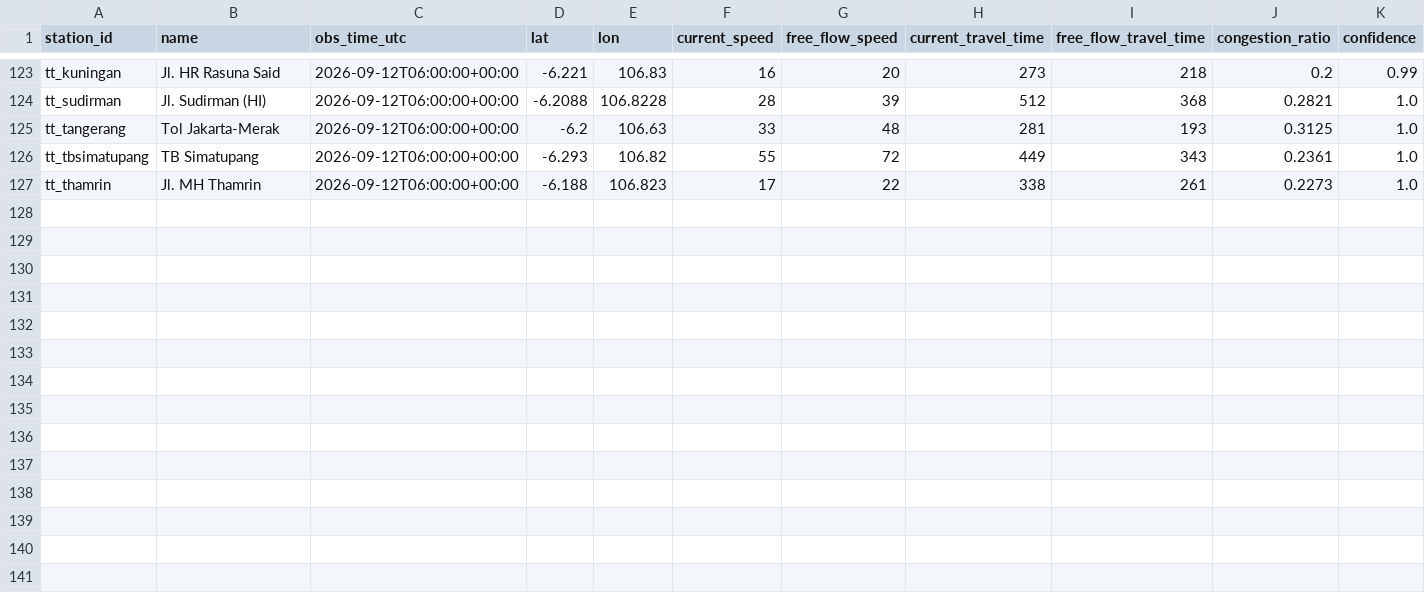
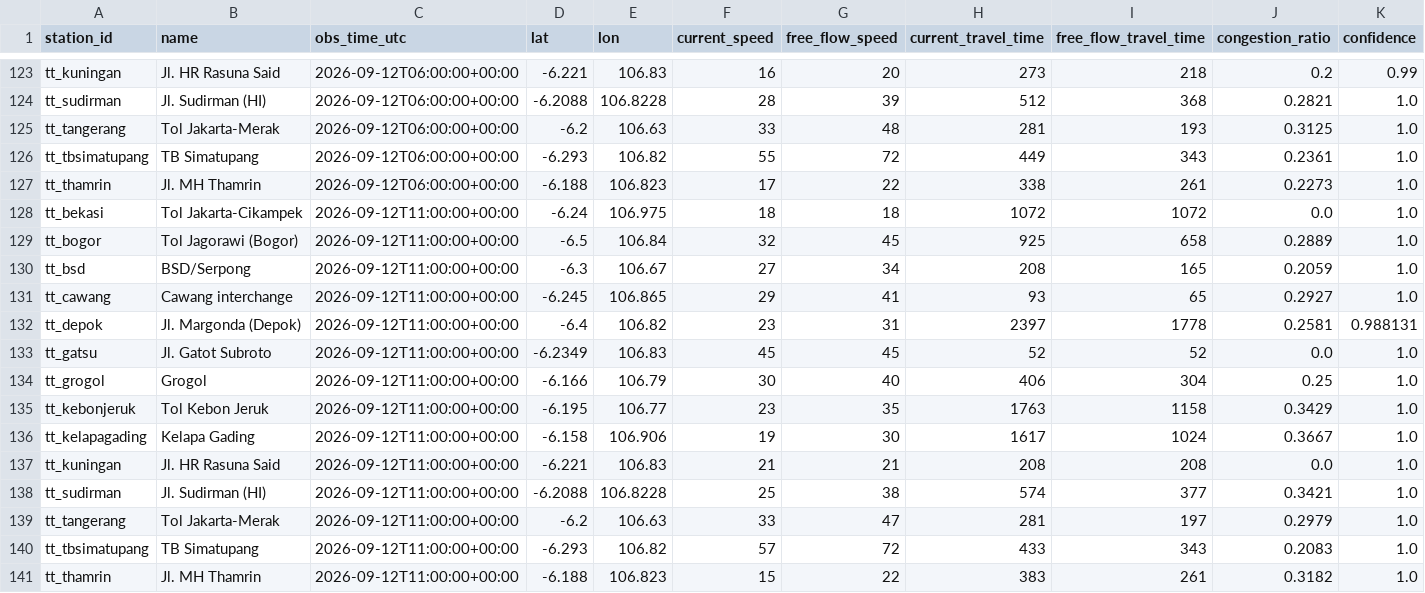
Before and after one commit to rdnaishaa/seminar, a CSV file: collected/tomtom_flow_top14.csv, drawn as a sheet; only a part is shown, gaps mark what is left out; rows hold the shown columns only; the diff names each change by its address in the sheet, - before the commit and + after, or states it on an @@ line.

Commit message:
data: collect TomTom hourly traffic

```diff
--- a/collected/tomtom_flow_top14.csv
+++ b/collected/tomtom_flow_top14.csv
+row 128: tt_bekasi | Tol Jakarta-Cikampek | 2026-09-12T11:00:00+00:00 | -6.24 | 106.975 | 18 | 18 | 1072 | 1072 | 0.0 | 1.0
+row 129: tt_bogor | Tol Jagorawi (Bogor) | 2026-09-12T11:00:00+00:00 | -6.5 | 106.84 | 32 | 45 | 925 | 658 | 0.2889 | 1.0
+row 130: tt_bsd | BSD/Serpong | 2026-09-12T11:00:00+00:00 | -6.3 | 106.67 | 27 | 34 | 208 | 165 | 0.2059 | 1.0
+row 131: tt_cawang | Cawang interchange | 2026-09-12T11:00:00+00:00 | -6.245 | 106.865 | 29 | 41 | 93 | 65 | 0.2927 | 1.0
+row 132: tt_depok | Jl. Margonda (Depok) | 2026-09-12T11:00:00+00:00 | -6.4 | 106.82 | 23 | 31 | 2397 | 1778 | 0.2581 | 0.988131
+row 133: tt_gatsu | Jl. Gatot Subroto | 2026-09-12T11:00:00+00:00 | -6.2349 | 106.83 | 45 | 45 | 52 | 52 | 0.0 | 1.0
+row 134: tt_grogol | Grogol | 2026-09-12T11:00:00+00:00 | -6.166 | 106.79 | 30 | 40 | 406 | 304 | 0.25 | 1.0
+row 135: tt_kebonjeruk | Tol Kebon Jeruk | 2026-09-12T11:00:00+00:00 | -6.195 | 106.77 | 23 | 35 | 1763 | 1158 | 0.3429 | 1.0
+row 136: tt_kelapagading | Kelapa Gading | 2026-09-12T11:00:00+00:00 | -6.158 | 106.906 | 19 | 30 | 1617 | 1024 | 0.3667 | 1.0
+row 137: tt_kuningan | Jl. HR Rasuna Said | 2026-09-12T11:00:00+00:00 | -6.221 | 106.83 | 21 | 21 | 208 | 208 | 0.0 | 1.0
+row 138: tt_sudirman | Jl. Sudirman (HI) | 2026-09-12T11:00:00+00:00 | -6.2088 | 106.8228 | 25 | 38 | 574 | 377 | 0.3421 | 1.0
+row 139: tt_tangerang | Tol Jakarta-Merak | 2026-09-12T11:00:00+00:00 | -6.2 | 106.63 | 33 | 47 | 281 | 197 | 0.2979 | 1.0
+row 140: tt_tbsimatupang | TB Simatupang | 2026-09-12T11:00:00+00:00 | -6.293 | 106.82 | 57 | 72 | 433 | 343 | 0.2083 | 1.0
+row 141: tt_thamrin | Jl. MH Thamrin | 2026-09-12T11:00:00+00:00 | -6.188 | 106.823 | 15 | 22 | 383 | 261 | 0.3182 | 1.0
```
